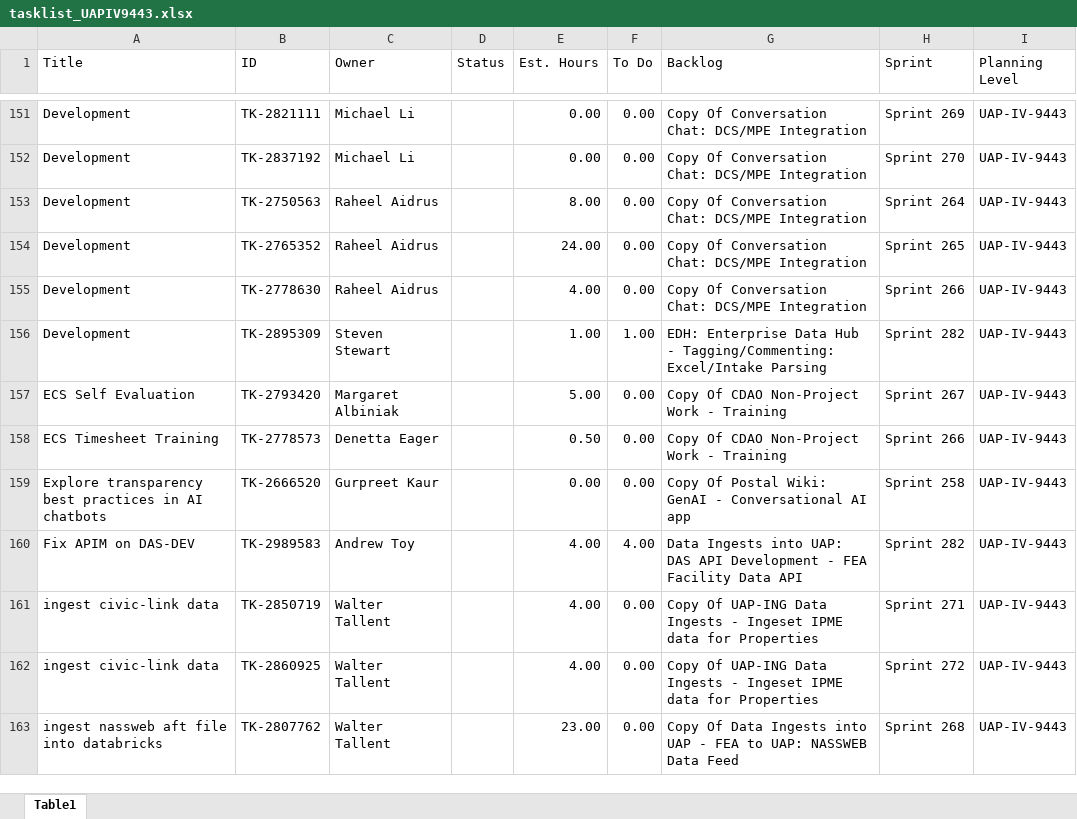
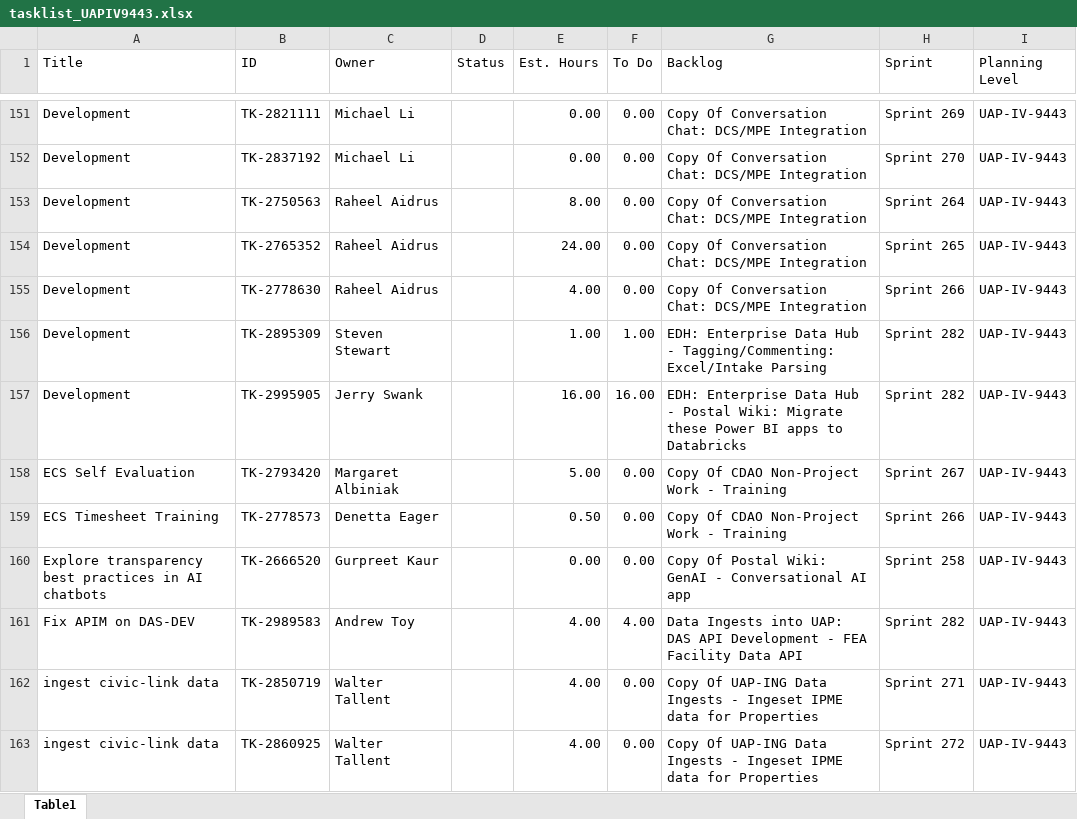
Before and after one commit to usps-dataeng/versionone-dashboard, an Excel workbook: tasklist_UAPIV9443.xlsx, sheet Table1, drawn as a sheet; only a part is shown, gaps mark what is left out; the shorter side is filled out with more unchanged rows; values as stored, in another font and other column widths than the file's, no borders; the diff names each change by its address in the sheet, - before the commit and + after, or states it on an @@ line.

```diff
--- a/tasklist_UAPIV9443.xlsx (sheet Table1)
+++ b/tasklist_UAPIV9443.xlsx (sheet Table1)
+row 157: Development | TK-2995905 | Jerry Swank |  | 16.00 | 16.00 | EDH: Enterprise Data Hub - Postal Wiki: Migrate these Power BI apps to Databricks | Sprint 282 | UAP-IV-9443
```
Also changed, not shown: tasklist_CDAS6441.xlsx, tasklist_EDS4834.xlsx, 5 other files.
